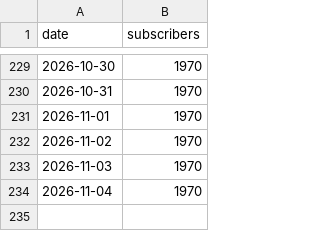
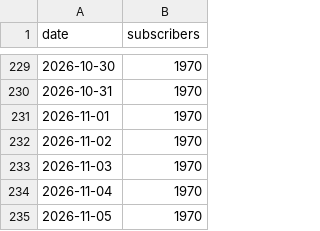
Before and after one commit to mimline97/koras-ad-dashboard, a CSV file: youtube_subs.csv, drawn as a sheet; only a part is shown, gaps mark what is left out.

```diff
--- a/youtube_subs.csv
+++ b/youtube_subs.csv
@@ -234 +234,2 @@ date,subscribers
 2026-11-04,1970
+2026-11-05,1970
```
